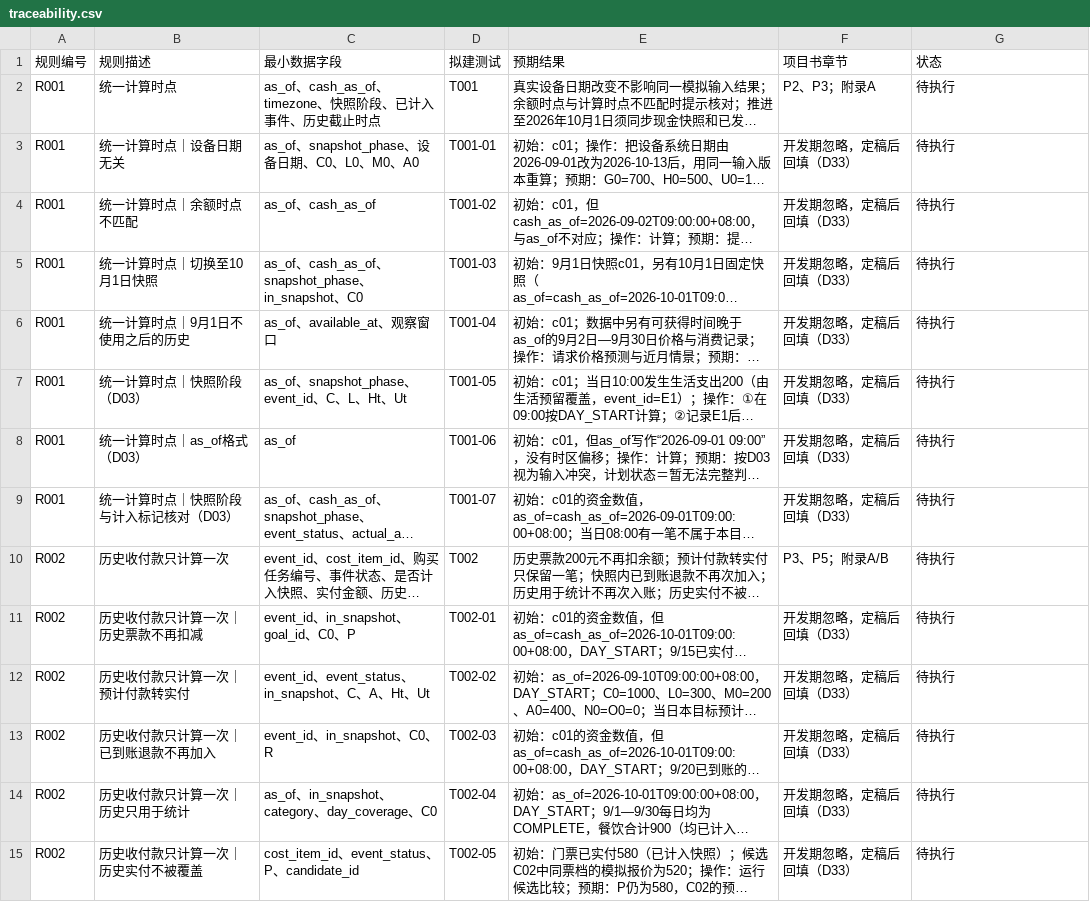
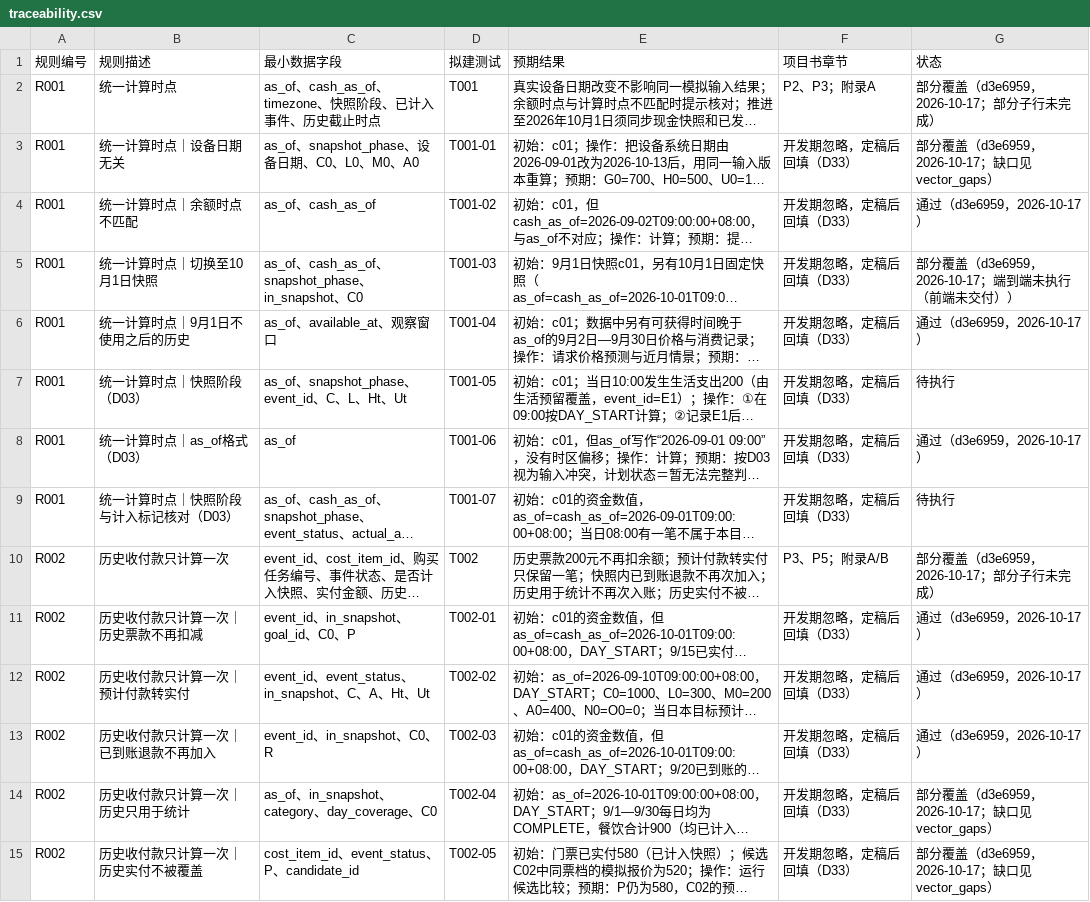
Before and after one commit to cgd0301/quyoudu, a CSV file: docs/traceability.csv, drawn as a sheet; only a part is shown; long unchanged cells end in …; the diff covers the shown part only; the diff names each change by its address in the sheet, - before the commit and + after, or states it on an @@ line.

Commit message:
data: 项目书正文、16 张图表、导出结果与追溯状态（真实运行 d3e6959）
book/chapters 16 章（作品概述 497 字、产品建议 491 字，均在 500 字上限内）；book/data 导出 10 个案例与 14 个流程；book/figures 16 张图；附录A由 pnpm test:report 生成；docs/traceability.csv 状态列由 pnpm trace:update 按真实证据写入（通过 93、部分覆盖 62、待执行 26）。

```diff
--- a/docs/traceability.csv
+++ b/docs/traceability.csv
-G2 (状态): 待执行
+G2 (状态): 部分覆盖（d3e6959，2026-10-17；部分子行未完成）
-G3 (状态): 待执行
+G3 (状态): 部分覆盖（d3e6959，2026-10-17；缺口见 vector_gaps）
-G4 (状态): 待执行
+G4 (状态): 通过（d3e6959，2026-10-17）
-G5 (状态): 待执行
+G5 (状态): 部分覆盖（d3e6959，2026-10-17；端到端未执行（前端未交付））
-G6 (状态): 待执行
+G6 (状态): 通过（d3e6959，2026-10-17）
-G8 (状态): 待执行
+G8 (状态): 通过（d3e6959，2026-10-17）
-G10 (状态): 待执行
+G10 (状态): 部分覆盖（d3e6959，2026-10-17；部分子行未完成）
-G11:G13 (状态): 待执行
+G11:G13 (状态): 通过（d3e6959，2026-10-17）
-G14:G15 (状态): 待执行
+G14:G15 (状态): 部分覆盖（d3e6959，2026-10-17；缺口见 vector_gaps）
```
Also changed, not shown: 151 edited cells elsewhere in this file, 59 other files.
